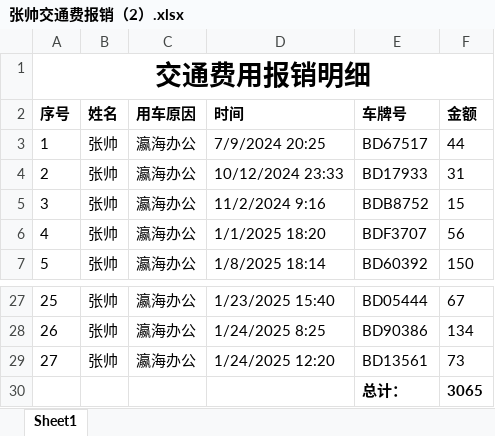
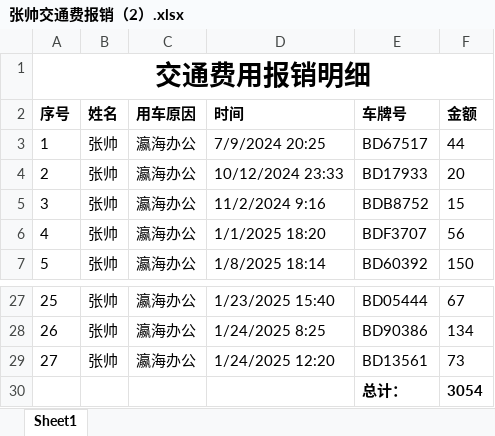
Before and after one commit to zhang123shuai/weekly, an Excel workbook: 报销/张帅交通费报销（2）.xlsx, sheet Sheet1, drawn as a sheet; only a part is shown, gaps mark what is left out; values as stored, in another font and other column widths than the file's, no borders; conditional formats not drawn; the diff names each change by its address in the sheet, - before the commit and + after, or states it on an @@ line.

```diff
--- a/报销/张帅交通费报销（2）.xlsx (sheet Sheet1)
+++ b/报销/张帅交通费报销（2）.xlsx (sheet Sheet1)
-F4 (金额): 31
+F4 (金额): 20
-F30 (金额): 3065
+F30 (金额): 3054
```
Also changed, not shown: 报销/张帅交通费报销（1）.xlsx.
